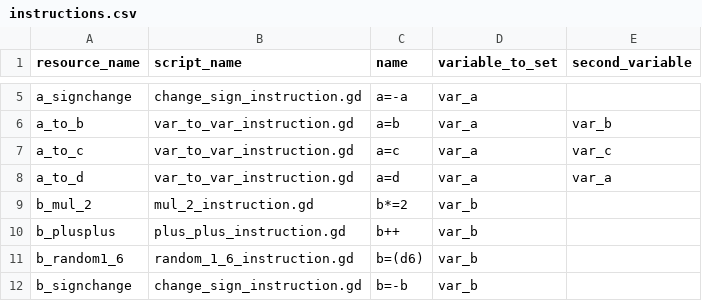
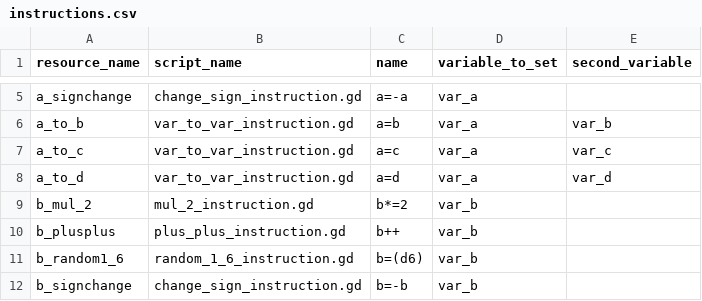
Before and after one commit to guladam/codelike, a CSV file: data/csv/instructions.csv, drawn as a sheet; only a part is shown, gaps mark what is left out.

```diff
--- a/data/csv/instructions.csv
+++ b/data/csv/instructions.csv
@@ -7,3 +7,3 @@ a_to_b,var_to_var_instruction.gd,a=b,var_a,var_b
 a_to_c,var_to_var_instruction.gd,a=c,var_a,var_c
-a_to_d,var_to_var_instruction.gd,a=d,var_a,var_a
+a_to_d,var_to_var_instruction.gd,a=d,var_a,var_d
 b_mul_2,mul_2_instruction.gd,b*=2,var_b,
```
Also changed, not shown: 2 other files.
